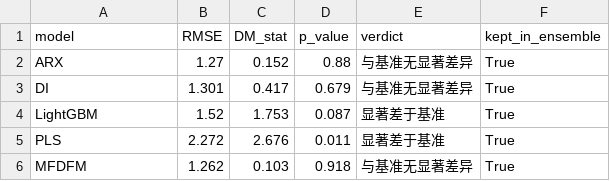
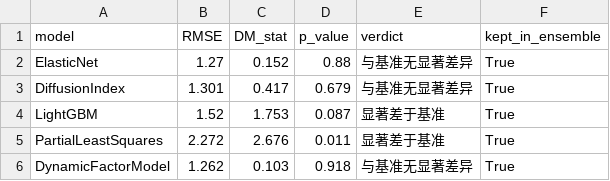
Before and after one commit to 111754ever-dot/Industrial-Forecast, a CSV file: output/dm_test_vs_benchmark.csv, drawn as a sheet.

```diff
--- a/output/dm_test_vs_benchmark.csv
+++ b/output/dm_test_vs_benchmark.csv
@@ -1,6 +1,6 @@
 model,RMSE,DM_stat,p_value,verdict,kept_in_ensemble
-ARX,1.27,0.152,0.88,与基准无显著差异,True
-DI,1.301,0.417,0.679,与基准无显著差异,True
+ElasticNet,1.27,0.152,0.88,与基准无显著差异,True
+DiffusionIndex,1.301,0.417,0.679,与基准无显著差异,True
 LightGBM,1.52,1.753,0.087,显著差于基准,True
-PLS,2.272,2.676,0.011,显著差于基准,True
-MFDFM,1.262,0.103,0.918,与基准无显著差异,True
+PartialLeastSquares,2.272,2.676,0.011,显著差于基准,True
+DynamicFactorModel,1.262,0.103,0.918,与基准无显著差异,True
```
Also changed, not shown: output/backtest_predictions.csv, output/evaluation_metrics.csv, 3 other files.
